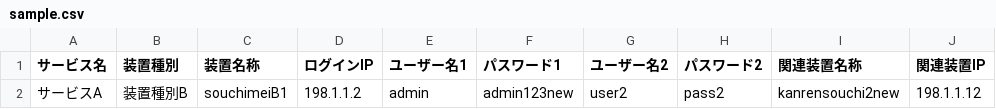
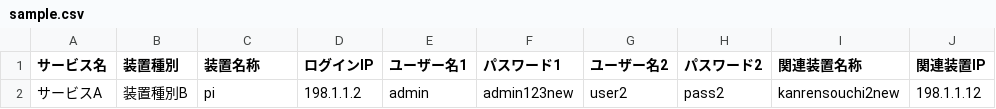
Before and after one commit to shotam27/souchiJohoKanri, a CSV file: sample.csv, drawn as a sheet; only a part is shown; the diff names each change by its address in the sheet, - before the commit and + after, or states it on an @@ line.

```diff
--- a/sample.csv
+++ b/sample.csv
-C2 (装置名称): souchimeiB1
+C2 (装置名称): pi
```
Also changed, not shown: 11 other files.
